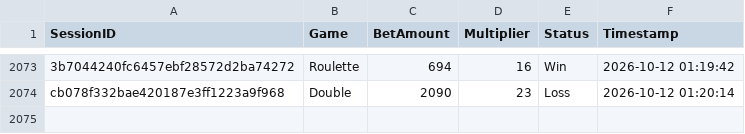
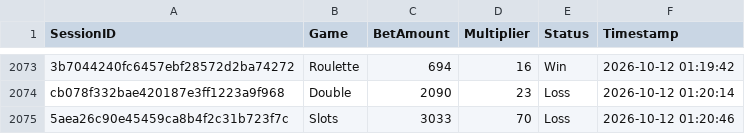
Before and after one commit to brunnojob/bet-admin-dashboard, a CSV file: mock_betting_sessions.csv, drawn as a sheet; only a part is shown, gaps mark what is left out; the diff names each change by its address in the sheet, - before the commit and + after, or states it on an @@ line.

Commit message:
﻿test(data): add mock betting session 5aea26c90e45459ca8b4f2c31b723f7c
Add a simulated session for dashboard analytics testing.

Co-authored-by: notalkonlyxtc <335617621+notalkonlyxtc@users.noreply.github.com>

```diff
--- a/mock_betting_sessions.csv
+++ b/mock_betting_sessions.csv
+row 2075: 5aea26c90e45459ca8b4f2c31b723f7c | Slots | 3033 | 70 | Loss | 2026-10-12 01:20:46
```
